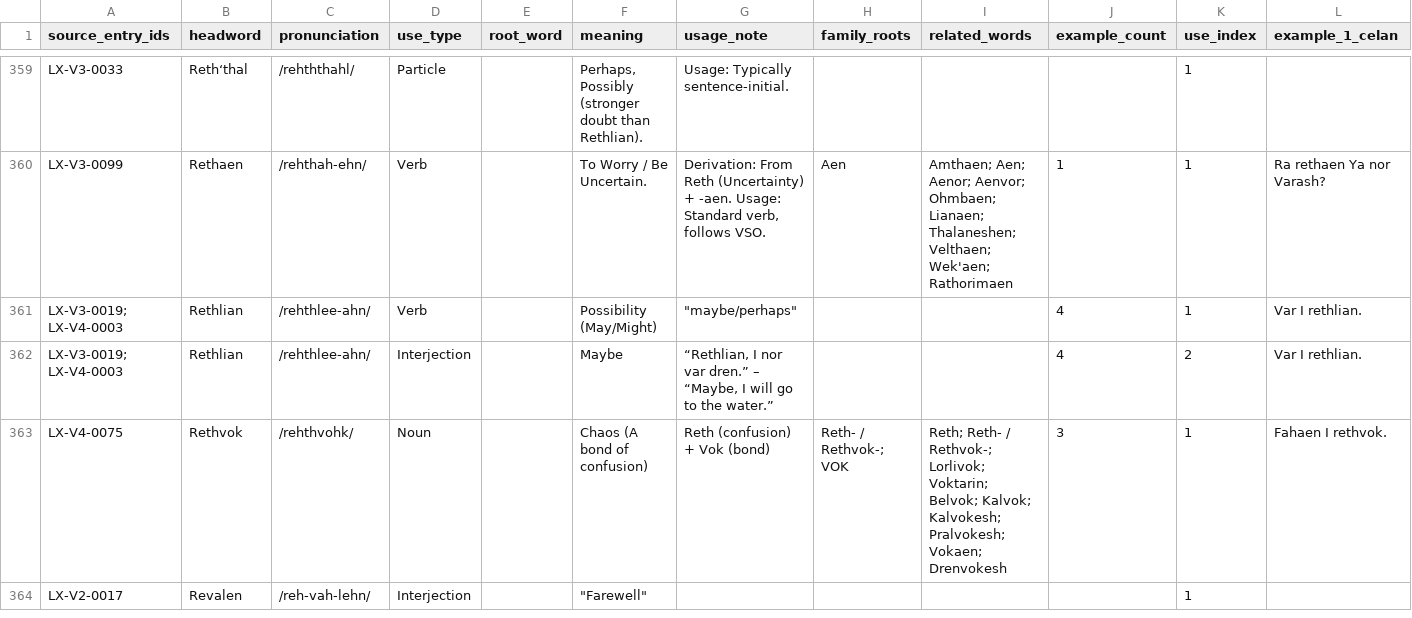
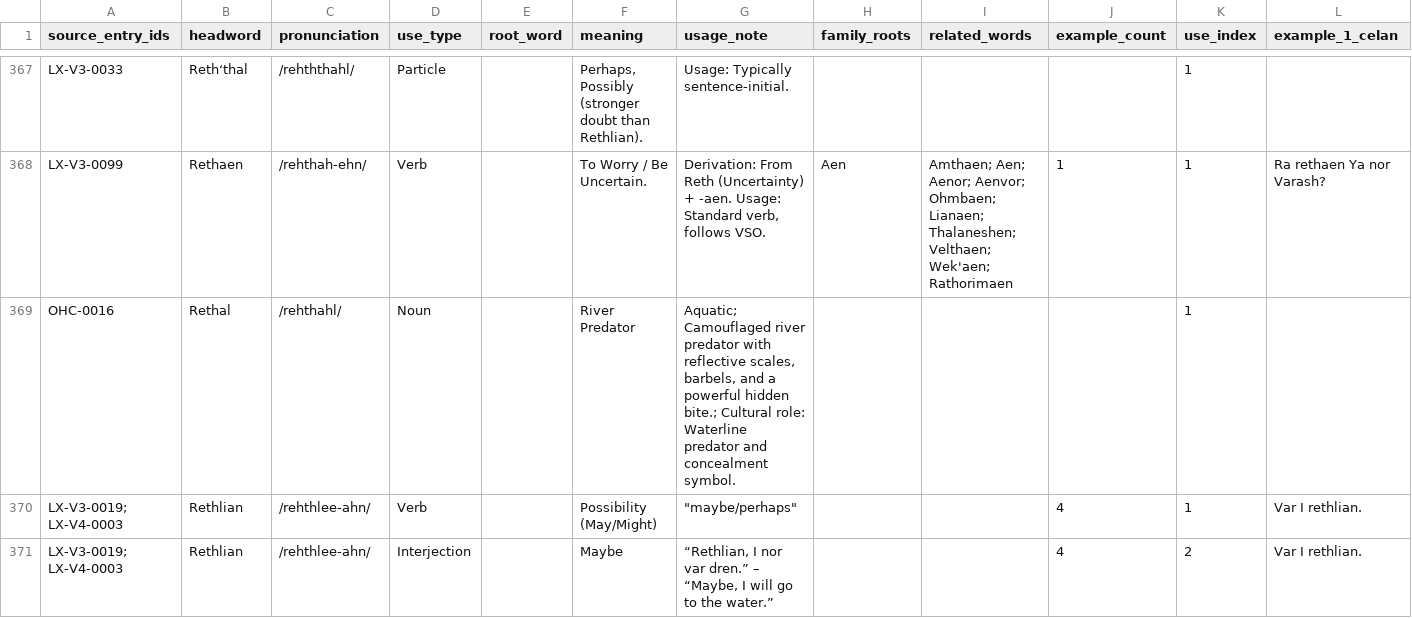
Before and after one commit to artistbaron-cmyk/celan-database, a CSV file: data/dictionary_entries.csv, drawn as a sheet; only a part is shown, gaps mark what is left out; the shorter side is filled out with more unchanged rows; rows hold the shown columns only; the diff covers the shown part only; the diff names each change by its address in the sheet, - before the commit and + after, or states it on an @@ line.

```diff
--- a/data/dictionary_entries.csv
+++ b/data/dictionary_entries.csv
+row 369: OHC-0016 | Rethal | /rehthahl/ | Noun |  | River Predator | Aquatic; Camouflaged river predator with reflective scales, barbels, and a powerful hidden bite.; Cultural role: Waterline predator and concealment symbol. |  |  |  | 1
```
Also changed, not shown: 23 added rows, 1 removed row and 6 edited cells elsewhere in this file, data/dictionary_report.csv, 1 other file.
